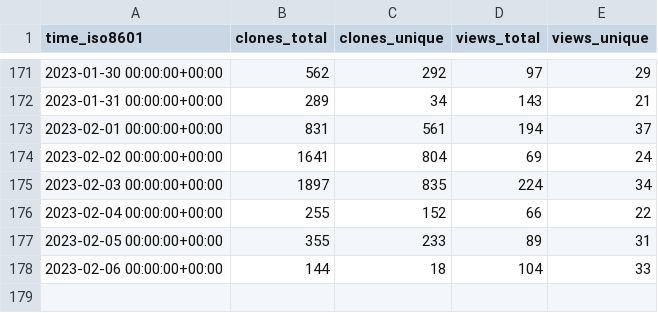
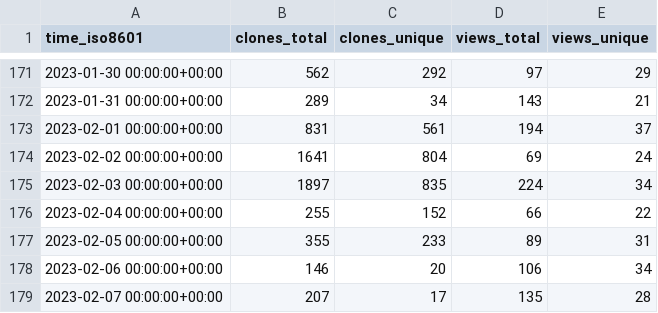
Before and after one commit to saltydk/stats, a CSV file: saltyorg/Saltbox/ghrs-data/views_clones_aggregate.csv, drawn as a sheet; only a part is shown, gaps mark what is left out.

```diff
--- a/saltyorg/Saltbox/ghrs-data/views_clones_aggregate.csv
+++ b/saltyorg/Saltbox/ghrs-data/views_clones_aggregate.csv
@@ -177,2 +177,3 @@ time_iso8601,clones_total,clones_unique,views_total,views_unique
 2023-02-05 00:00:00+00:00,355,233,89,31
-2023-02-06 00:00:00+00:00,144,18,104,33
+2023-02-06 00:00:00+00:00,146,20,106,34
+2023-02-07 00:00:00+00:00,207,17,135,28
```
Also changed, not shown: 1 other file.
